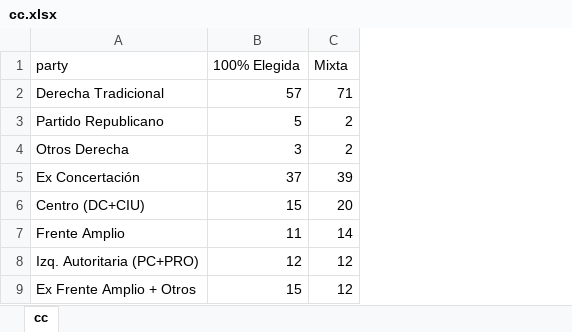
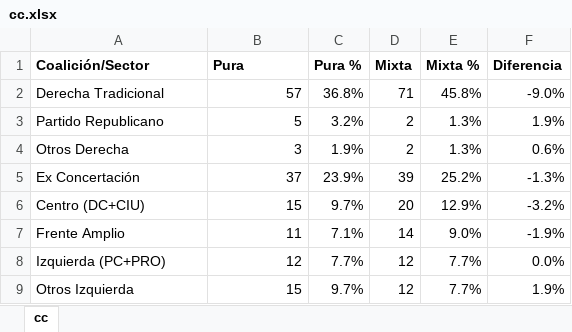
Before and after one commit to tresquintos/tresquintos.github.io, an Excel workbook: convención2020/cc.xlsx, sheet cc, drawn as a sheet; values as stored, in another font and other column widths than the file's, no borders; removed rows and columns are numbered as before the commit, all else as after; the diff names each change by its address in the sheet, - before the commit and + after, or states it on an @@ line.

```diff
--- a/convención2020/cc.xlsx (sheet cc)
+++ b/convención2020/cc.xlsx (sheet cc)
+column C, rows 2-9: 36.8% | 3.2% | 1.9% | 23.9% | 9.7% | 7.1% | 7.7% | 9.7%
+column E, rows 2-9: 45.8% | 1.3% | 1.3% | 25.2% | 12.9% | 9.0% | 7.7% | 7.7%
+column F, rows 2-9: -9.0% | 1.9% | 0.6% | -1.3% | -3.2% | -1.9% | 0.0% | 1.9%
-row 1: party | 100% Elegida | Mixta
+row 1: Coalición/Sector | Pura | Pura % | Mixta | Mixta % | Diferencia
-A8: Izq. Autoritaria (PC+PRO)
+A8: Izquierda (PC+PRO)
-A9: Ex Frente Amplio + Otros
+A9: Otros Izquierda
```
Also changed, not shown: 4 other files.
